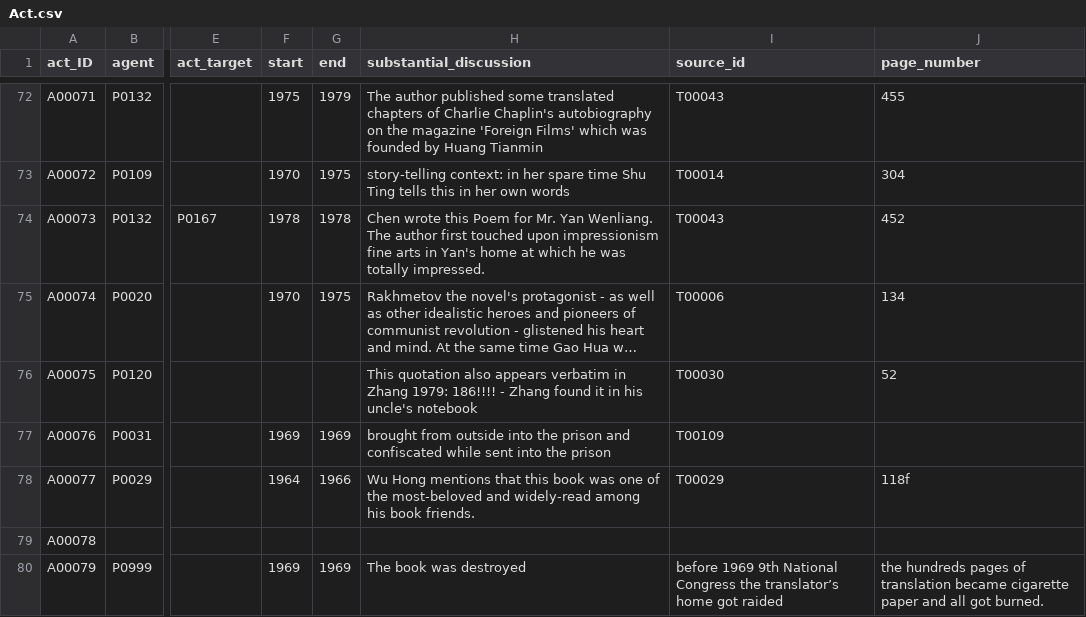
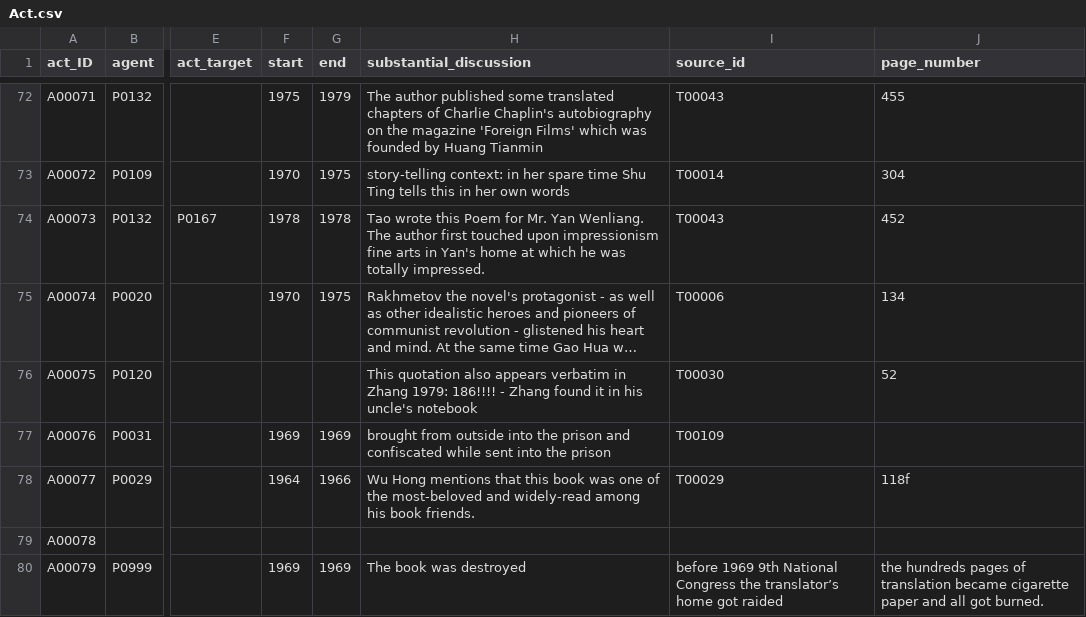
Before and after one commit to duncdrum/mini-reading, a CSV file: Act.csv, drawn as a sheet; only a part is shown, gaps mark what is left out; long unchanged cells end in …; the diff names each change by its address in the sheet, - before the commit and + after, or states it on an @@ line.

```diff
--- a/Act.csv
+++ b/Act.csv
-H74 (substantial_discussion): Chen wrote this…
+H74 (substantial_discussion): Tao wrote this…
```
Also changed, not shown: Person.csv, Text.csv.
